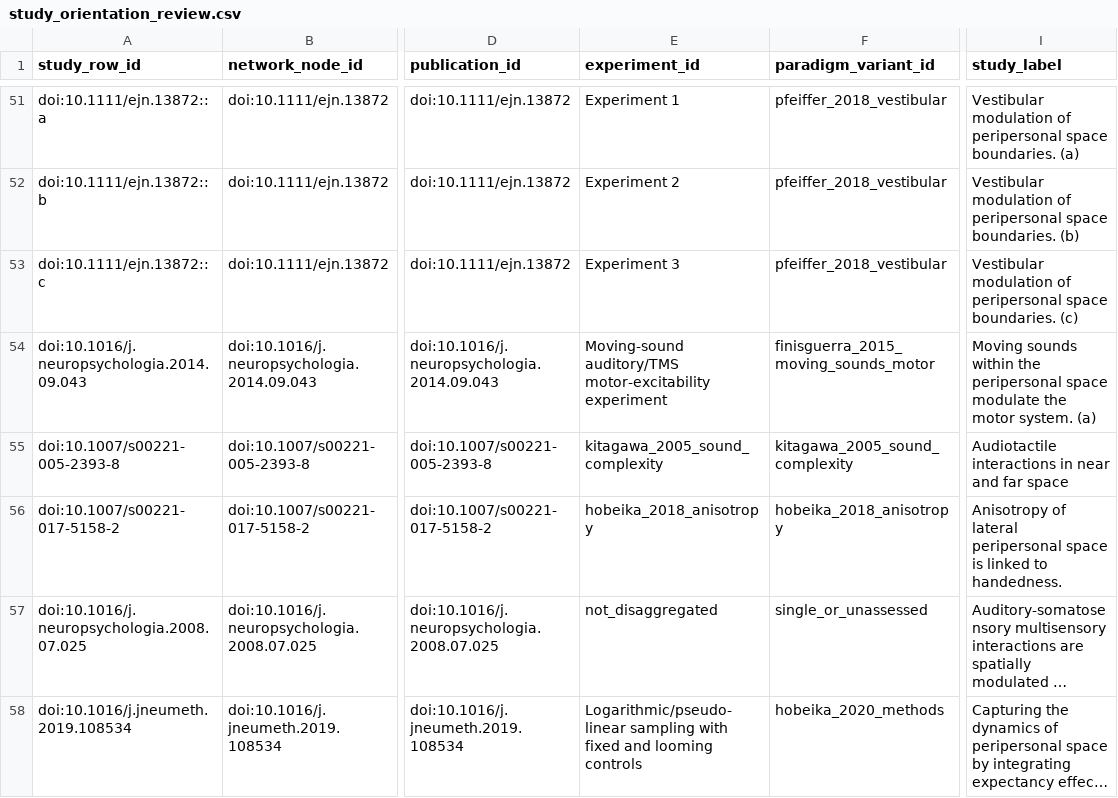
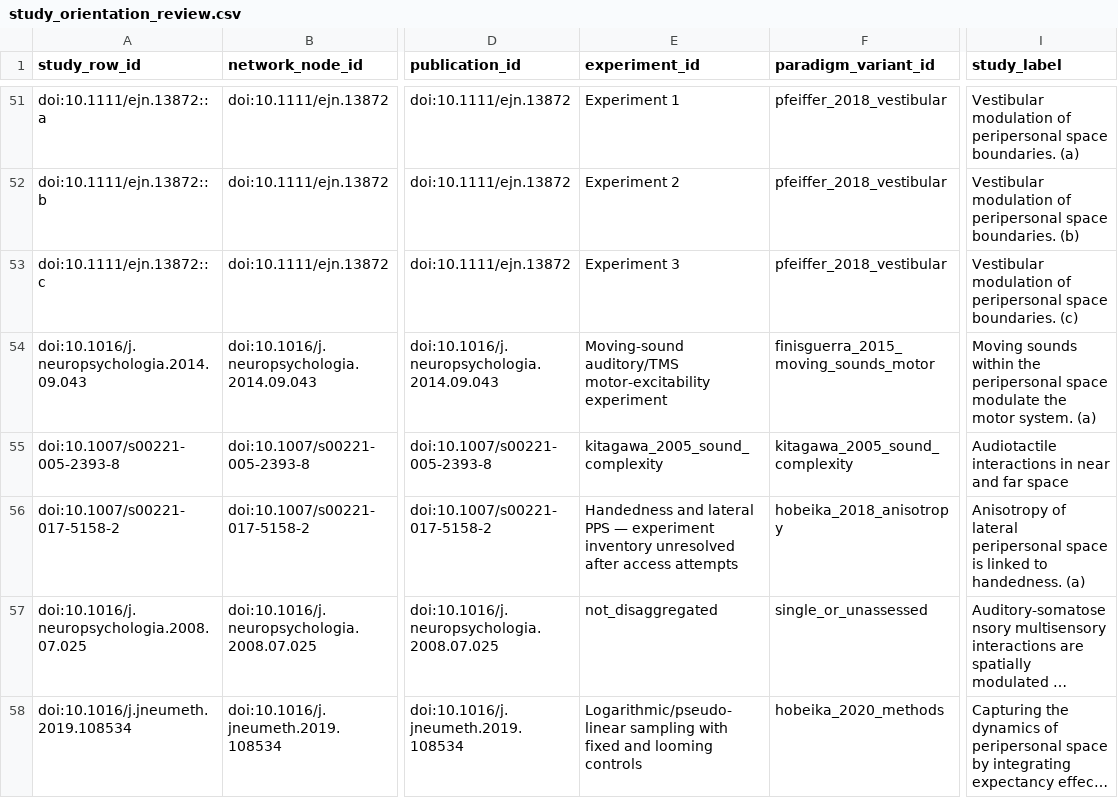
Before and after one commit to GeorgeFejer91/pps-kit, a CSV file: For-AI/research/literature/audiotactile-paper-metadata-audit/publication-parameter-matrix/study_orientation_review.csv, drawn as a sheet; only a part is shown, gaps mark what is left out; long unchanged cells end in …; the diff names each change by its address in the sheet, - before the commit and + after, or states it on an @@ line.

Commit message:
Record audited Hobeika source access gap without confirming experiment count

```diff
--- a/For-AI/research/literature/audiotactile-paper-metadata-audit/publication-parameter-matrix/study_orientation_review.csv
+++ b/For-AI/research/literature/audiotactile-paper-metadata-audit/publication-parameter-matrix/study_orientation_review.csv
-E56 (experiment_id): hobeika_2018_anisotropy
+E56 (experiment_id): Handedness and lateral PPS — experiment inventory unresolved after access attempts
-I56 (study_label): …to handedness.
+I56 (study_label): …to handedness. (a)
```
Also changed, not shown: 19 other files.
